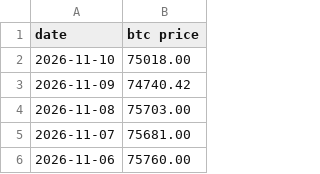
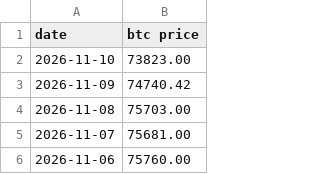
Before and after one commit to lovexw/btchao-mono, a CSV file: sites/ahr-dca/btc-price all.csv, drawn as a sheet; only a part is shown.

```diff
--- a/sites/ahr-dca/btc-price all.csv
+++ b/sites/ahr-dca/btc-price all.csv
@@ -1,3 +1,3 @@
 date,btc price
-2026-11-10,75018.00
+2026-11-10,73823.00
 2026-11-09,74740.42
```
Also changed, not shown: 1 other file.
